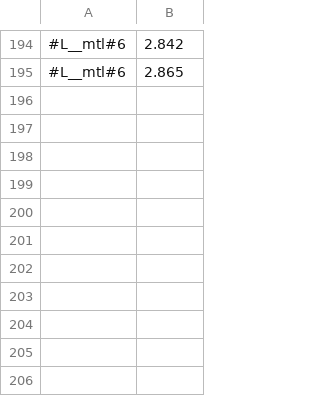
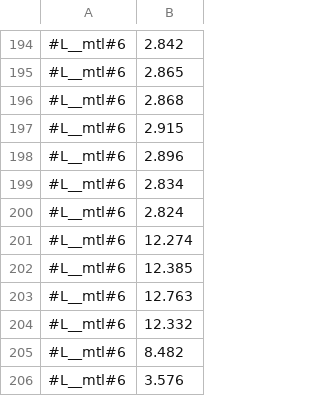
Before and after one commit to victornicolet/parsynt, a CSV file: synth_times.csv, drawn as a sheet; only a part is shown, gaps mark what is left out.

```diff
--- a/synth_times.csv
+++ b/synth_times.csv
@@ -195 +195,12 @@
 #L__mtl#6,2.865
+#L__mtl#6,2.868
+#L__mtl#6,2.915
+#L__mtl#6,2.896
+#L__mtl#6,2.834
+#L__mtl#6,2.824
+#L__mtl#6,12.274
+#L__mtl#6,12.385
+#L__mtl#6,12.763
+#L__mtl#6,12.332
+#L__mtl#6,8.482
+#L__mtl#6,3.576
```
Also changed, not shown: 4 other files.
